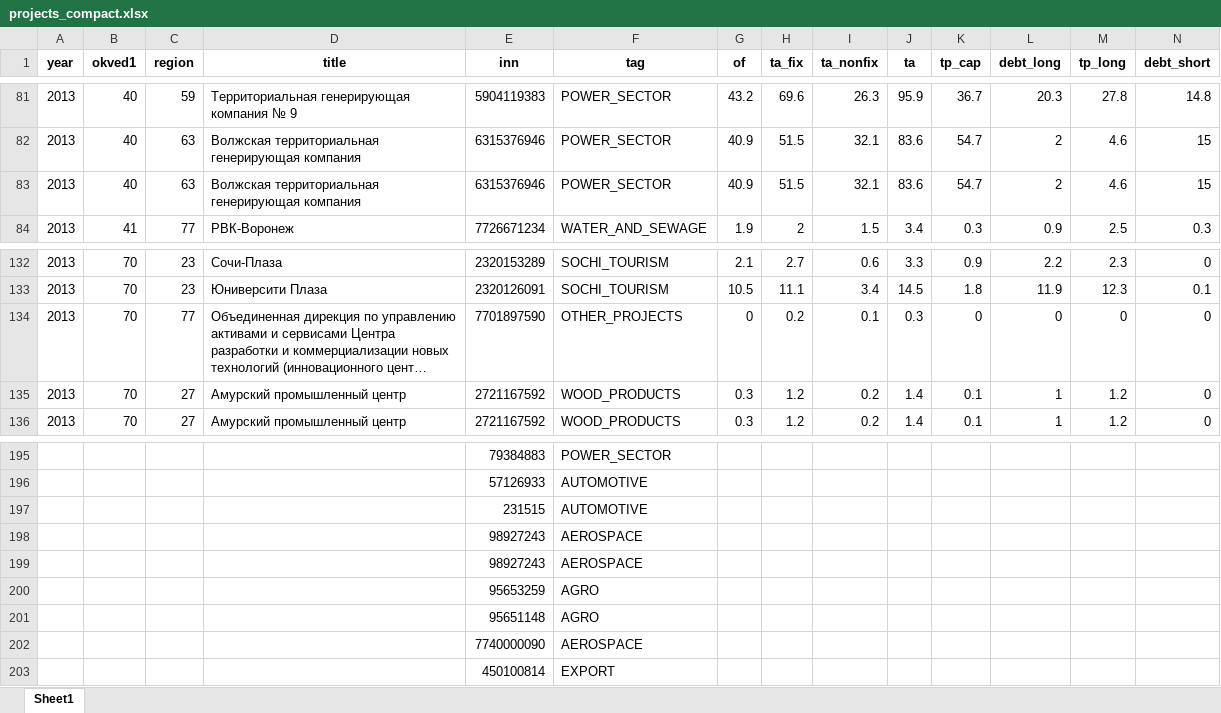
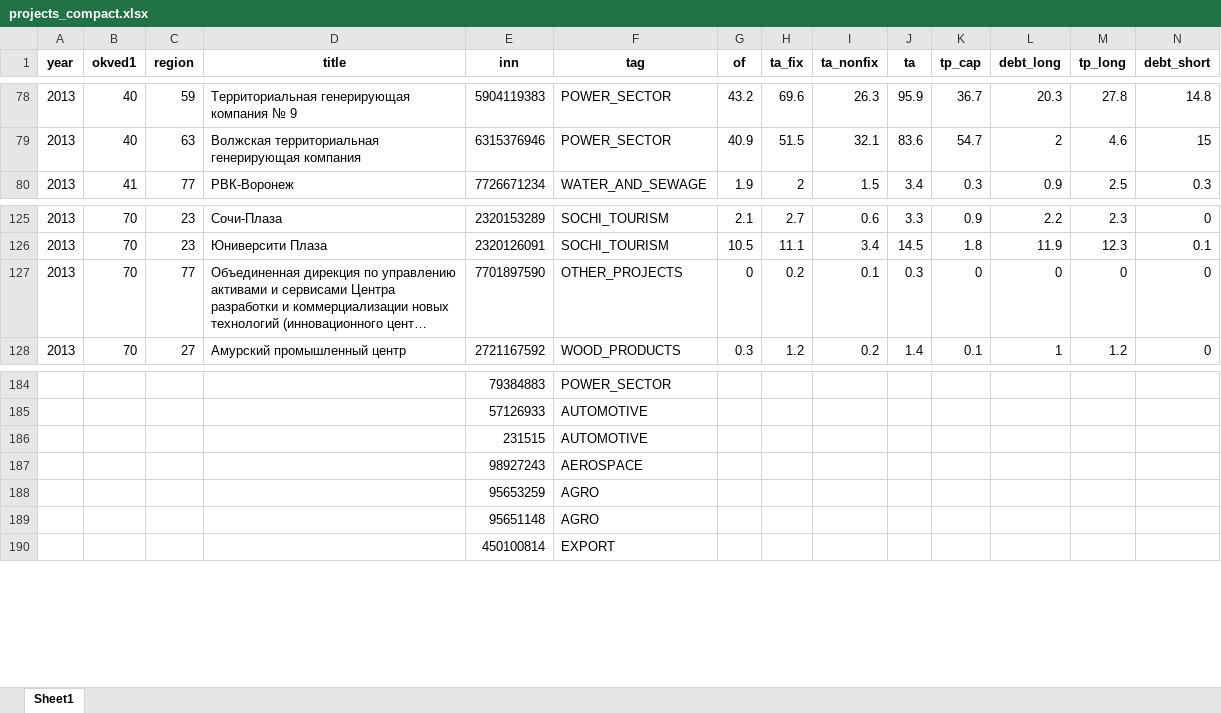
Before and after one commit to ru-corporate/data-rosstat-boo-2013, an Excel workbook: projects/projects_compact.xlsx, sheet Sheet1, drawn as a sheet; only a part is shown, gaps mark what is left out; long unchanged cells end in …; values as stored, in another font and other column widths than the file's, no borders; rows hold the shown columns only; the diff covers the shown part only; the diff names each change by its address in the sheet, - before the commit and + after, or states it on an @@ line.

```diff
--- a/projects/projects_compact.xlsx (sheet Sheet1)
+++ b/projects/projects_compact.xlsx (sheet Sheet1)
-row 83: 2013 | 40 | 63 | Волжская территориальная генерирующая компания | 6315376946 | POWER_SECTOR | 40.9 | 51.5 | 32.1 | 83.6 | 54.7 | 2 | 4.6 | 15
-row 135: 2013 | 70 | 27 | Амурский промышленный центр | 2721167592 | WOOD_PRODUCTS | 0.3 | 1.2 | 0.2 | 1.4 | 0.1 | 1 | 1.2 | 0
-row 199:  |  |  |  | 98927243 | AEROSPACE
-row 202:  |  |  |  | 7740000090 | AEROSPACE
```
Also changed, not shown: 9 removed rows elsewhere in this sheet, 1 other file.
